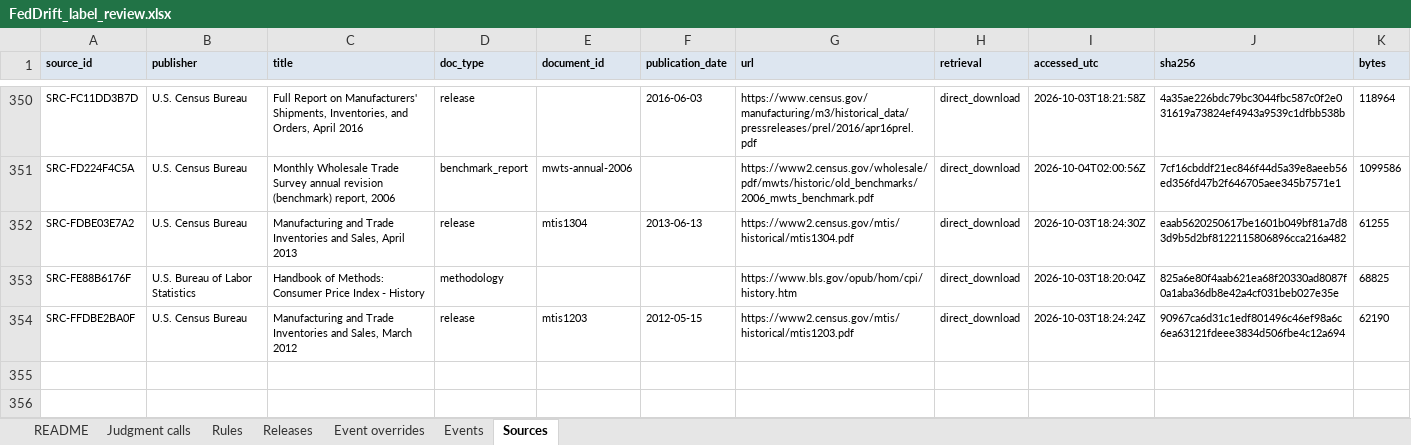
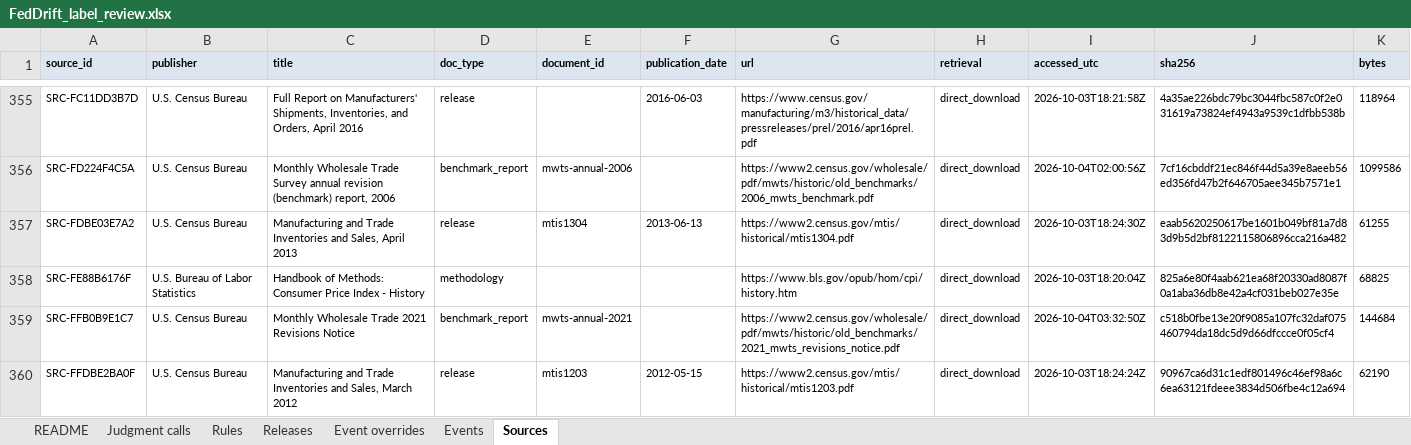
Before and after one commit to TosinClement/feddrift, an Excel workbook: labels/review/FedDrift_label_review.xlsx, sheet Sources, drawn as a sheet; only a part is shown, gaps mark what is left out; values as stored, in another font and other column widths than the file's, no borders; the diff covers the shown part only; the diff names each change by its address in the sheet, - before the commit and + after, or states it on an @@ line.

```diff
--- a/labels/review/FedDrift_label_review.xlsx (sheet Sources)
+++ b/labels/review/FedDrift_label_review.xlsx (sheet Sources)
+row 359: SRC-FFB0B9E1C7 | U.S. Census Bureau | Monthly Wholesale Trade 2021 Revisions Notice | benchmark_report | mwts-annual-2021 |  | https://www2.census.gov/wholesale/pdf/mwts/historic/old_benchmarks/2021_mwts_revisions_notice.pdf | direct_download | 2026-10-04T03:32:50Z | c518b0fbe13e20f9085a107fc32daf075460794da18dc5d9d66dfccce0f05cf4 | 144684
```
Also changed, not shown: 5 added rows and 1 edited cell elsewhere in this sheet, sheet Releases, 18 other files.
